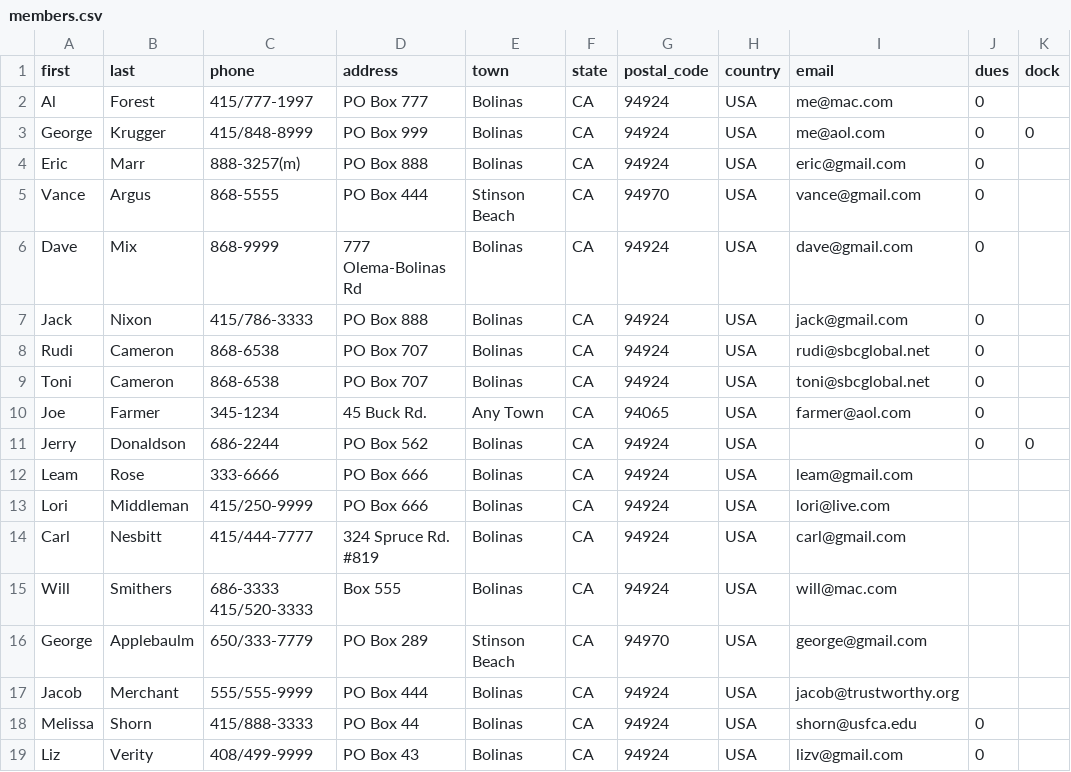
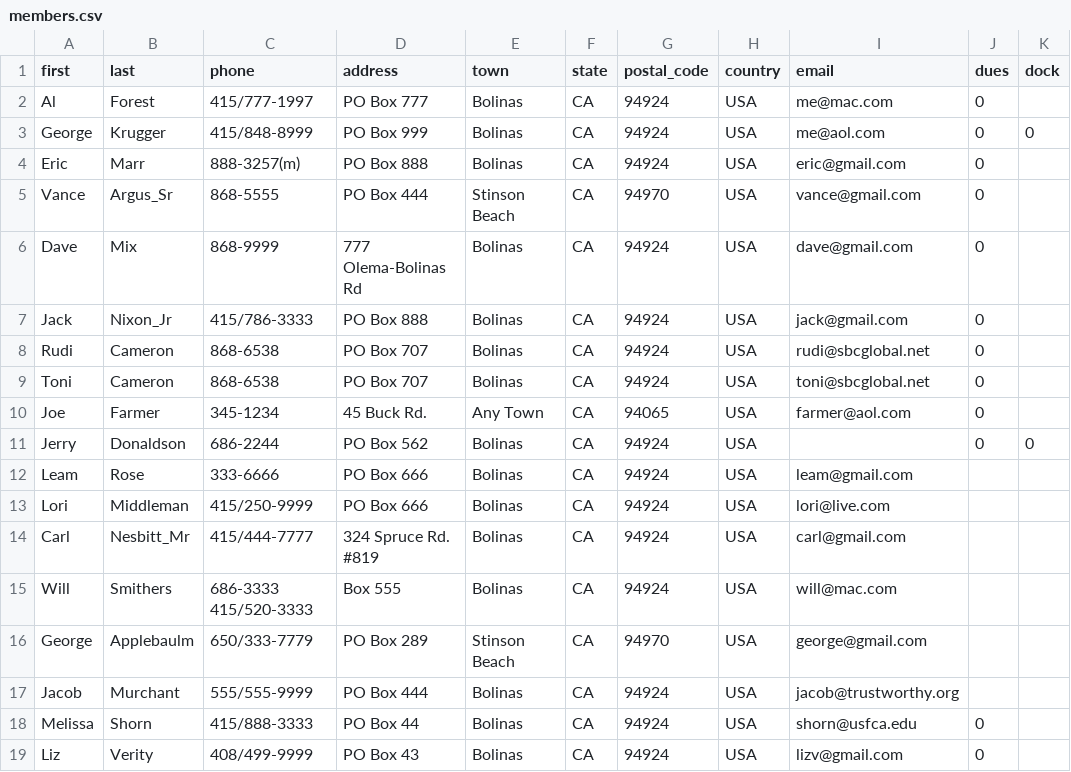
Before and after one commit to alexKleider/Club_Utilities, a CSV file: Sql/Sanitized/members.csv, drawn as a sheet; only a part is shown; the diff names each change by its address in the sheet, - before the commit and + after, or states it on an @@ line.

Commit message:
Working on Sql/add_data.py

```diff
--- a/Sql/Sanitized/members.csv
+++ b/Sql/Sanitized/members.csv
-B5 (last): Argus
+B5 (last): Argus_Sr
-B7 (last): Nixon
+B7 (last): Nixon_Jr
-B14 (last): Nesbitt
+B14 (last): Nesbitt_Mr
-B17 (last): Merchant
+B17 (last): Murchant
```
Also changed, not shown: 12 other files.
